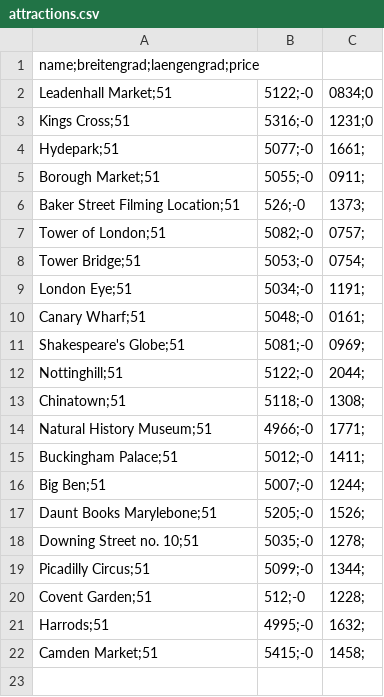
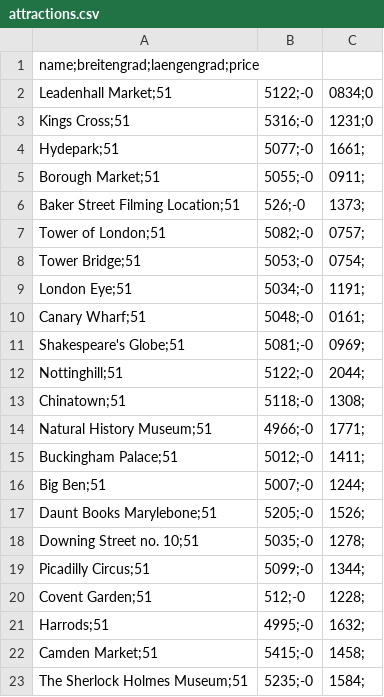
Before and after one commit to gevgt/LondonCityTrip, a CSV file: attractions.csv, drawn as a sheet; the diff names each change by its address in the sheet, - before the commit and + after, or states it on an @@ line.

```diff
--- a/attractions.csv
+++ b/attractions.csv
+row 23: The Sherlock Holmes Museum;51 | 5235;-0 | 1584;
```
Also changed, not shown: 3 other files.
